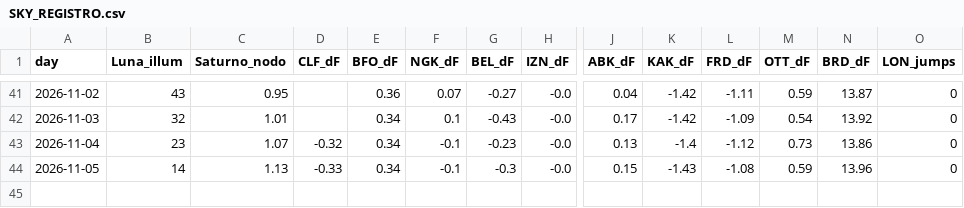
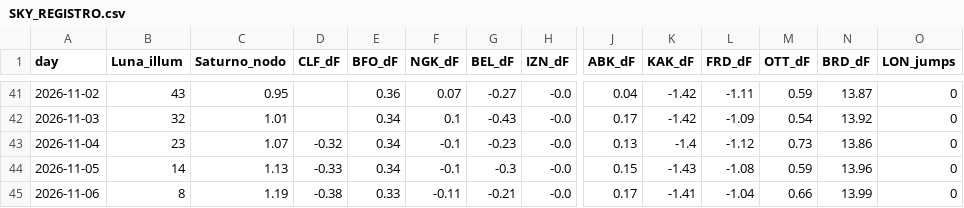
Before and after one commit to lake-dot/SDSky33038, a CSV file: data/days/SKY_REGISTRO.csv, drawn as a sheet; only a part is shown, gaps mark what is left out; rows hold the shown columns only; the diff names each change by its address in the sheet, - before the commit and + after, or states it on an @@ line.

```diff
--- a/data/days/SKY_REGISTRO.csv
+++ b/data/days/SKY_REGISTRO.csv
+row 45: 2026-11-06 | 8 | 1.19 | -0.38 | 0.33 | -0.11 | -0.21 | -0.0 | 0.17 | -1.41 | -1.04 | 0.66 | 13.99 | 0
```
Also changed, not shown: data/days/SKY_EVENTI.csv, data/days/SKY_MARKER.csv, 9 other files.
